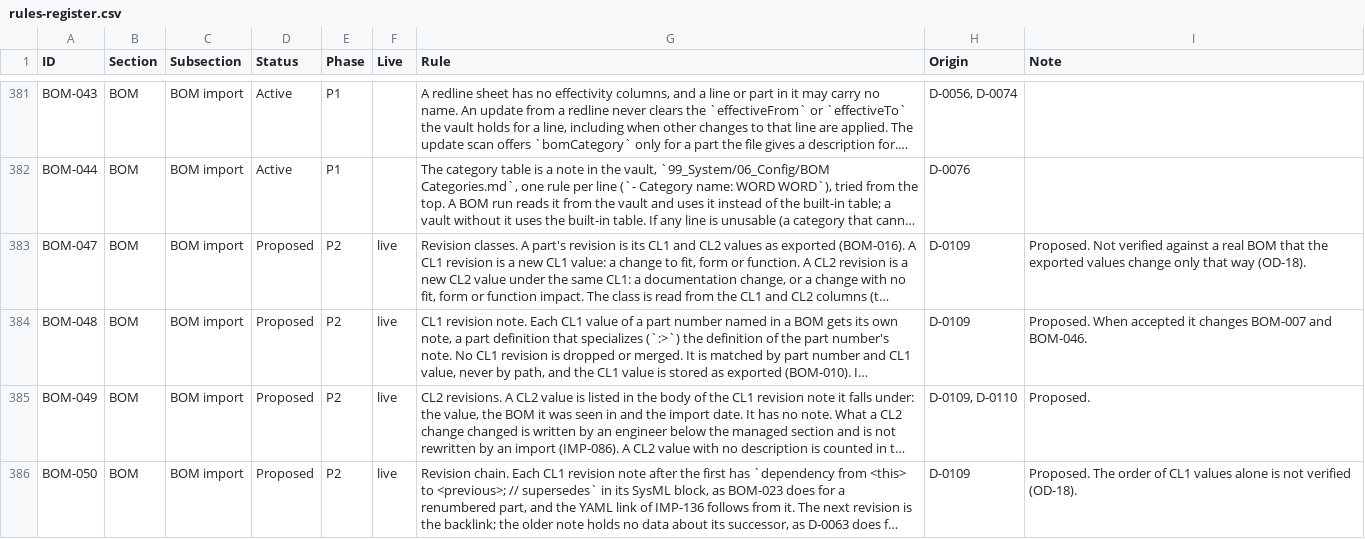
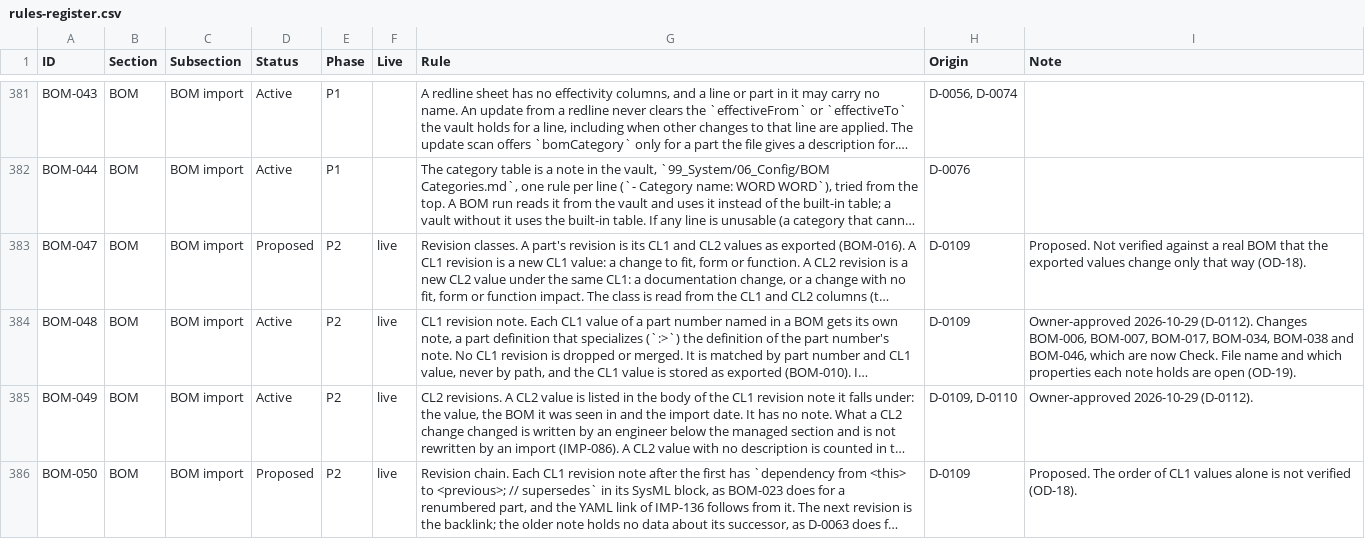
Before and after one commit to spencerskelly/MDSE_v2, a CSV file: governance/register/rules-register.csv, drawn as a sheet; only a part is shown, gaps mark what is left out; long unchanged cells end in …; the diff covers the shown part only; the diff names each change by its address in the sheet, - before the commit and + after, or states it on an @@ line.

```diff
--- a/governance/register/rules-register.csv
+++ b/governance/register/rules-register.csv
-D384:D385 (Status): Proposed
+D384:D385 (Status): Active
-I384 (Note): Proposed. When accepted it changes BOM-007 and BOM-046.
+I384 (Note): Owner-approved 2026-10-29 (D-0112). Changes BOM-006, BOM-007, BOM-017, BOM-034, BOM-038 and BOM-046, which are now Check. File name and which properties each note holds are open (OD-19).
-I385 (Note): Proposed.
+I385 (Note): Owner-approved 2026-10-29 (D-0112).
```
Also changed, not shown: 19 edited cells elsewhere in this file, 4 other files.
